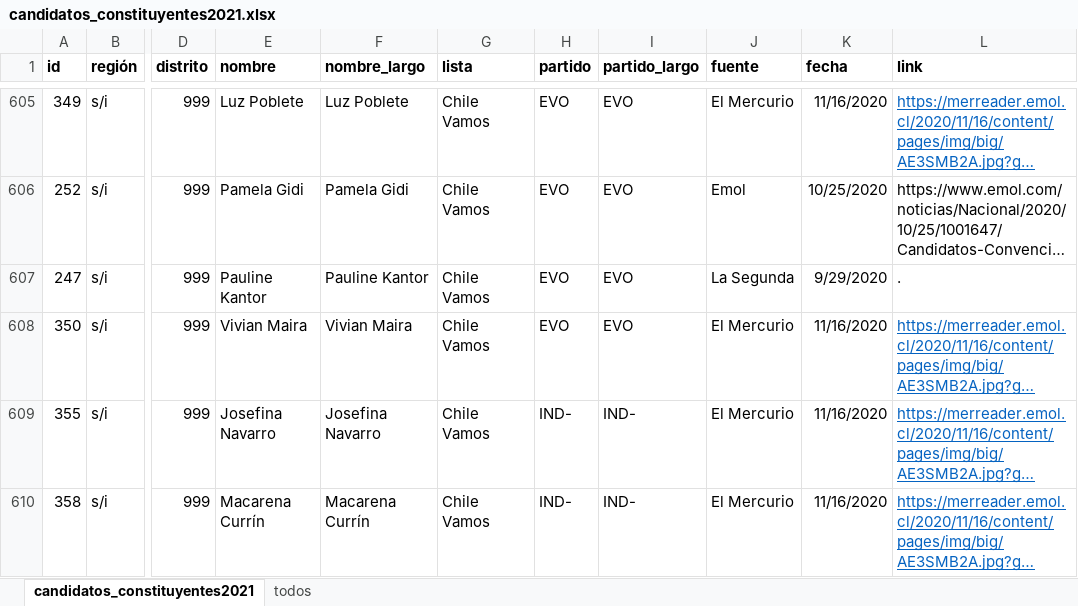
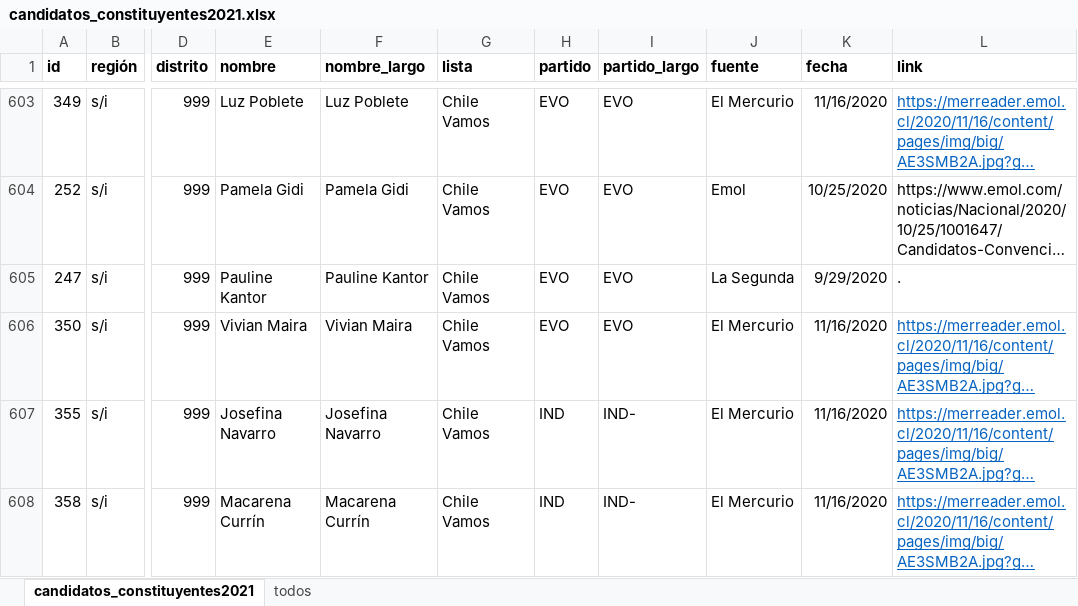
Before and after one commit to tresquintos/candidatos, an Excel workbook: constituyentes 2021/candidatos_constituyentes2021.xlsx, sheet candidatos_constituyentes2021, drawn as a sheet; only a part is shown, gaps mark what is left out; long unchanged cells end in …; values as stored, in another font and other column widths than the file's, no borders; addresses are those after the commit; the diff covers the shown part only; the diff names each change by its address in the sheet, - before the commit and + after, or states it on an @@ line.

```diff
--- a/constituyentes 2021/candidatos_constituyentes2021.xlsx (sheet candidatos_constituyentes2021)
+++ b/constituyentes 2021/candidatos_constituyentes2021.xlsx (sheet candidatos_constituyentes2021)
-H607:H608 (partido): IND-
+H607:H608 (partido): IND
```
Also changed, not shown: 1 added row, 3 removed rows and 11 edited cells elsewhere in this sheet, 1 other file.
